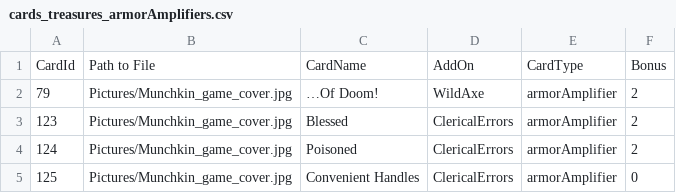
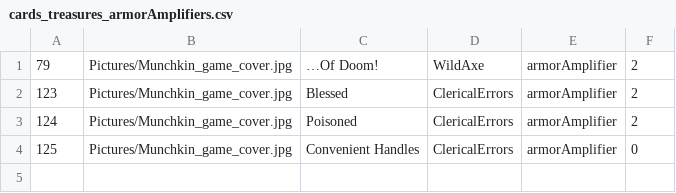
Before and after one commit to dsbabkov/Nayda, a CSV file: Nayda/Tables/cards_treasures_armorAmplifiers.csv, drawn as a sheet; the diff names each change by its address in the sheet, - before the commit and + after, or states it on an @@ line.

```diff
--- a/Nayda/Tables/cards_treasures_armorAmplifiers.csv
+++ b/Nayda/Tables/cards_treasures_armorAmplifiers.csv
-row 1: CardId | Path to File | CardName | AddOn | CardType | Bonus
```
Also changed, not shown: Nayda/Tables/cards_treasures_battleAmplifiers.csv, 4 other files.
